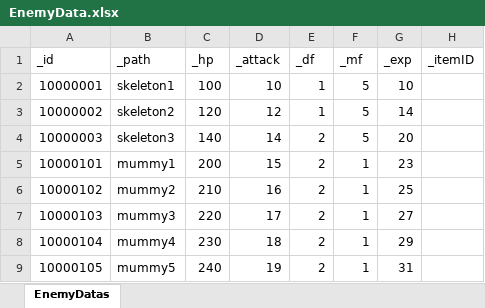
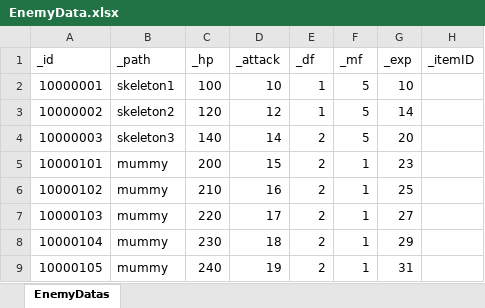
Before and after one commit to minsooBak/TheLast, an Excel workbook: Assets/RawData/Excel/EnemyData.xlsx, sheet EnemyDatas, drawn as a sheet; values as stored, in another font and other column widths than the file's, no borders; the diff names each change by its address in the sheet, - before the commit and + after, or states it on an @@ line.

```diff
--- a/Assets/RawData/Excel/EnemyData.xlsx (sheet EnemyDatas)
+++ b/Assets/RawData/Excel/EnemyData.xlsx (sheet EnemyDatas)
-B5 (_path): mummy1
+B5 (_path): mummy
-B6 (_path): mummy2
+B6 (_path): mummy
-B7 (_path): mummy3
+B7 (_path): mummy
-B8 (_path): mummy4
+B8 (_path): mummy
-B9 (_path): mummy5
+B9 (_path): mummy
```
Also changed, not shown: 27 other files.
